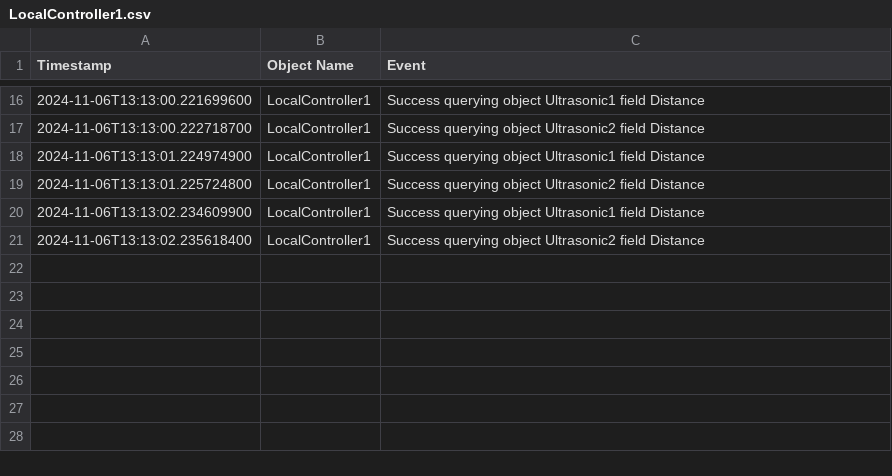
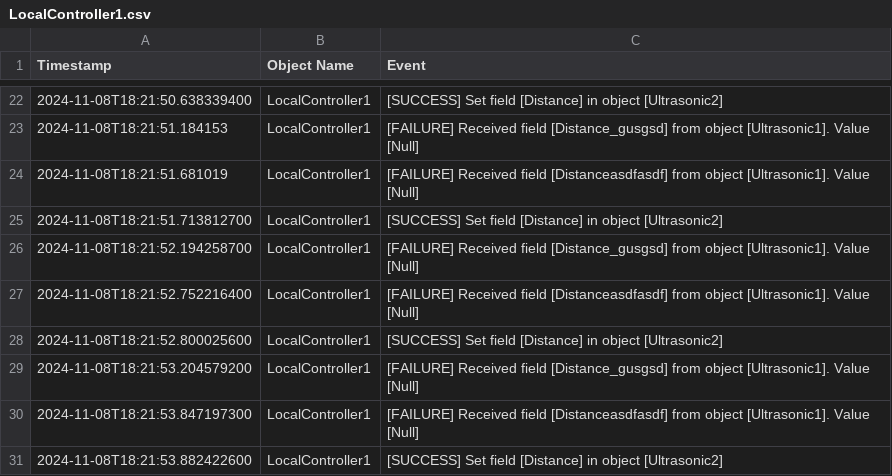
Before and after one commit to Omar-Farrag/ConstructionSiteSimulator, a CSV file: logs/LocalController1.csv, drawn as a sheet; only a part is shown, gaps mark what is left out; the diff covers the shown part only.

```diff
--- a/logs/LocalController1.csv
+++ b/logs/LocalController1.csv
@@ -16,6 +22,10 @@ Timestamp                     ,Object Name      ,Event
-2024-11-06T13:13:00.221699600 ,LocalController1 ,Success querying object Ultrasonic1 field Distance
-2024-11-06T13:13:00.222718700 ,LocalController1 ,Success querying object Ultrasonic2 field Distance
-2024-11-06T13:13:01.224974900 ,LocalController1 ,Success querying object Ultrasonic1 field Distance
-2024-11-06T13:13:01.225724800 ,LocalController1 ,Success querying object Ultrasonic2 field Distance
-2024-11-06T13:13:02.234609900 ,LocalController1 ,Success querying object Ultrasonic1 field Distance
-2024-11-06T13:13:02.235618400 ,LocalController1 ,Success querying object Ultrasonic2 field Distance
+2024-11-08T18:21:50.638339400,LocalController1,[SUCCESS] Set field [Distance] in object [Ultrasonic2]
+2024-11-08T18:21:51.184153,LocalController1,[FAILURE] Received field [Distance_gusgsd] from object [Ultrasonic1]. Value [Null]
+2024-11-08T18:21:51.681019,LocalController1,[FAILURE] Received field [Distanceasdfasdf] from object [Ultrasonic1]. Value [Null]
+2024-11-08T18:21:51.713812700,LocalController1,[SUCCESS] Set field [Distance] in object [Ultrasonic2]
+2024-11-08T18:21:52.194258700,LocalController1,[FAILURE] Received field [Distance_gusgsd] from object [Ultrasonic1]. Value [Null]
+2024-11-08T18:21:52.752216400,LocalController1,[FAILURE] Received field [Distanceasdfasdf] from object [Ultrasonic1]. Value [Null]
+2024-11-08T18:21:52.800025600,LocalController1,[SUCCESS] Set field [Distance] in object [Ultrasonic2]
+2024-11-08T18:21:53.204579200,LocalController1,[FAILURE] Received field [Distance_gusgsd] from object [Ultrasonic1]. Value [Null]
+2024-11-08T18:21:53.847197300,LocalController1,[FAILURE] Received field [Distanceasdfasdf] from object [Ultrasonic1]. Value [Null]
+2024-11-08T18:21:53.882422600,LocalController1,[SUCCESS] Set field [Distance] in object [Ultrasonic2]
```
Also changed, not shown: 6 added rows and 28 edited cells elsewhere in this file, logs/Actuator.csv, logs/Fan.csv, 22 other files.
